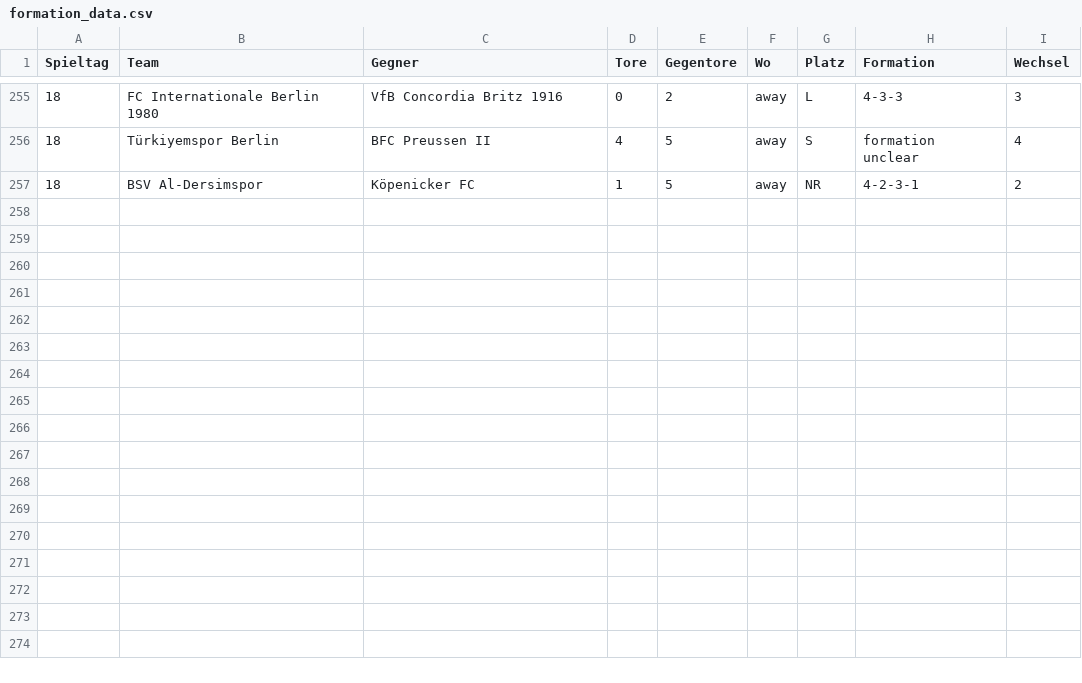
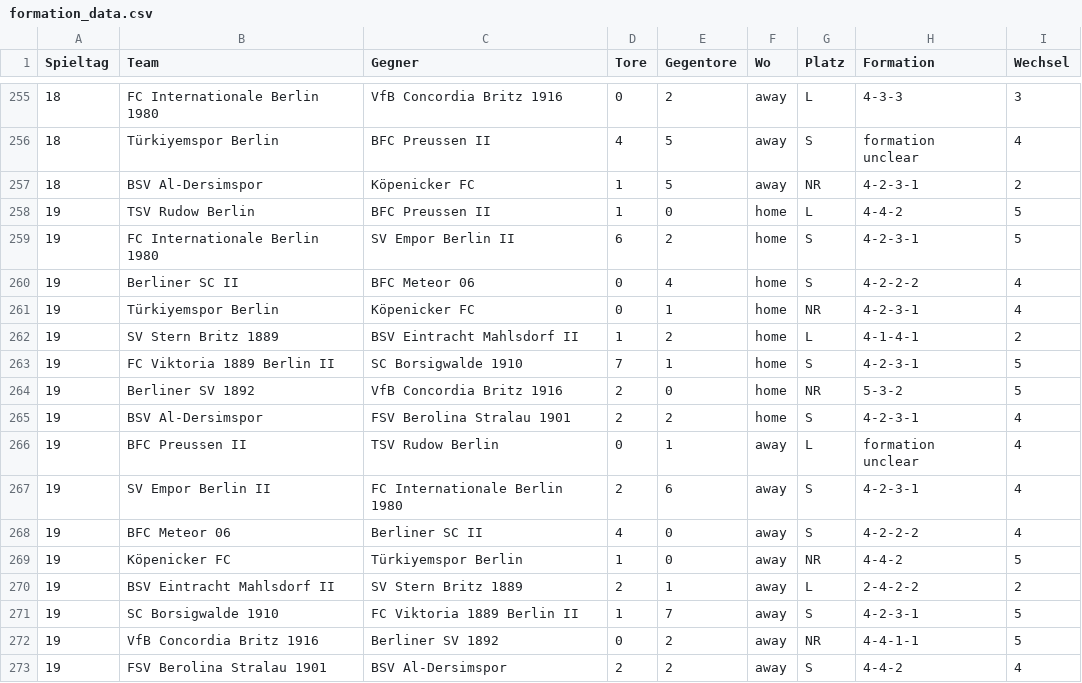
Before and after one commit to mkreuschner/berlinersc-football-analysis.github.io, a CSV file: data/formation_data.csv, drawn as a sheet; only a part is shown, gaps mark what is left out.

```diff
--- a/data/formation_data.csv
+++ b/data/formation_data.csv
@@ -257 +257,17 @@ Spieltag,Team,Gegner,Tore,Gegentore,Wo,Platz,Formation,Wechsel
 18,BSV Al-Dersimspor,Köpenicker FC,1,5,away,NR,4-2-3-1,2
+19,TSV Rudow Berlin,BFC Preussen II,1,0,home,L,4-4-2,5
+19,FC Internationale Berlin 1980,SV Empor Berlin II,6,2,home,S,4-2-3-1,5
+19,Berliner SC II,BFC Meteor 06,0,4,home,S,4-2-2-2,4
+19,Türkiyemspor Berlin,Köpenicker FC,0,1,home,NR,4-2-3-1,4
+19,SV Stern Britz 1889,BSV Eintracht Mahlsdorf II,1,2,home,L,4-1-4-1,2
+19,FC Viktoria 1889 Berlin II,SC Borsigwalde 1910,7,1,home,S,4-2-3-1,5
+19,Berliner SV 1892,VfB Concordia Britz 1916,2,0,home,NR,5-3-2,5
+19,BSV Al-Dersimspor,FSV Berolina Stralau 1901,2,2,home,S,4-2-3-1,4
+19,BFC Preussen II,TSV Rudow Berlin,0,1,away,L,formation unclear,4
+19,SV Empor Berlin II,FC Internationale Berlin 1980,2,6,away,S,4-2-3-1,4
+19,BFC Meteor 06,Berliner SC II,4,0,away,S,4-2-2-2,4
+19,Köpenicker FC,Türkiyemspor Berlin,1,0,away,NR,4-4-2,5
+19,BSV Eintracht Mahlsdorf II,SV Stern Britz 1889,2,1,away,L,2-4-2-2,2
+19,SC Borsigwalde 1910,FC Viktoria 1889 Berlin II,1,7,away,S,4-2-3-1,5
+19,VfB Concordia Britz 1916,Berliner SV 1892,0,2,away,NR,4-4-1-1,5
+19,FSV Berolina Stralau 1901,BSV Al-Dersimspor,2,2,away,S,4-4-2,4
```
Also changed, not shown: data/best_score.csv, data/goals.csv, 17 other files.
